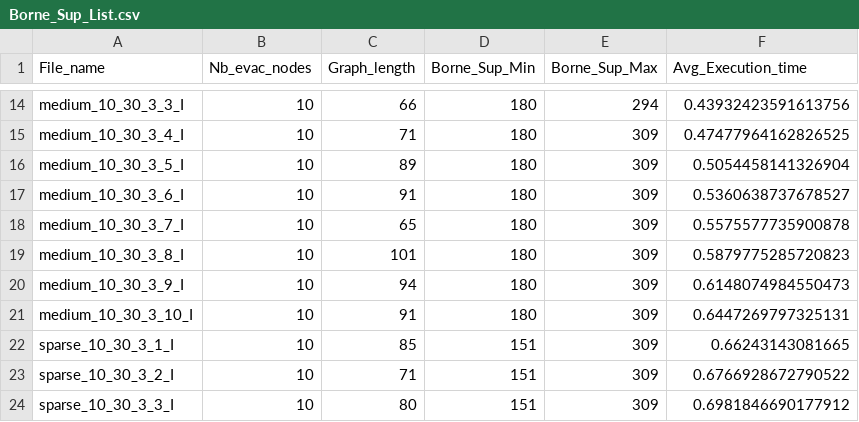
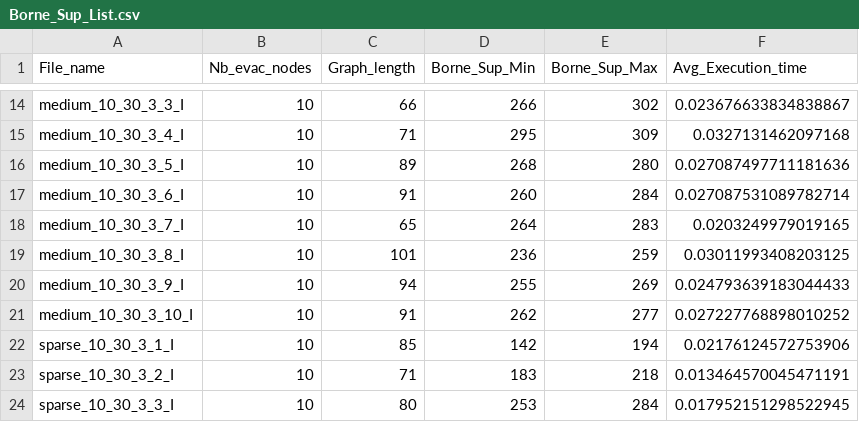
Before and after one commit to thtran97/Wildfire-Evacuation-Problem, a CSV file: Borne_Sup_List.csv, drawn as a sheet; only a part is shown, gaps mark what is left out; the diff covers the shown part only; the diff names each change by its address in the sheet, - before the commit and + after, or states it on an @@ line.

Commit message:
Update Borne_Sup.csv

```diff
--- a/Borne_Sup_List.csv
+++ b/Borne_Sup_List.csv
-D14 (Borne_Sup_Min): 180
+D14 (Borne_Sup_Min): 266
-E14 (Borne_Sup_Max): 294
+E14 (Borne_Sup_Max): 302
-F14 (Avg_Execution_time): 0.43932423591613756
+F14 (Avg_Execution_time): 0.023676633834838867
-D15 (Borne_Sup_Min): 180
+D15 (Borne_Sup_Min): 295
-F15 (Avg_Execution_time): 0.47477964162826525
+F15 (Avg_Execution_time): 0.0327131462097168
-D16 (Borne_Sup_Min): 180
+D16 (Borne_Sup_Min): 268
-E16 (Borne_Sup_Max): 309
+E16 (Borne_Sup_Max): 280
-F16 (Avg_Execution_time): 0.5054458141326904
+F16 (Avg_Execution_time): 0.027087497711181636
-D17 (Borne_Sup_Min): 180
+D17 (Borne_Sup_Min): 260
-E17 (Borne_Sup_Max): 309
+E17 (Borne_Sup_Max): 284
-F17 (Avg_Execution_time): 0.5360638737678527
+F17 (Avg_Execution_time): 0.027087531089782714
-D18 (Borne_Sup_Min): 180
+D18 (Borne_Sup_Min): 264
-E18 (Borne_Sup_Max): 309
+E18 (Borne_Sup_Max): 283
-F18 (Avg_Execution_time): 0.5575577735900878
+F18 (Avg_Execution_time): 0.0203249979019165
-D19 (Borne_Sup_Min): 180
+D19 (Borne_Sup_Min): 236
-E19 (Borne_Sup_Max): 309
+E19 (Borne_Sup_Max): 259
-F19 (Avg_Execution_time): 0.5879775285720823
+F19 (Avg_Execution_time): 0.03011993408203125
-D20 (Borne_Sup_Min): 180
+D20 (Borne_Sup_Min): 255
-E20 (Borne_Sup_Max): 309
+E20 (Borne_Sup_Max): 269
-F20 (Avg_Execution_time): 0.6148074984550473
+F20 (Avg_Execution_time): 0.024793639183044433
-D21 (Borne_Sup_Min): 180
+D21 (Borne_Sup_Min): 262
-E21 (Borne_Sup_Max): 309
+E21 (Borne_Sup_Max): 277
-F21 (Avg_Execution_time): 0.6447269797325131
+F21 (Avg_Execution_time): 0.027227768898010252
-D22 (Borne_Sup_Min): 151
+D22 (Borne_Sup_Min): 142
-E22 (Borne_Sup_Max): 309
+E22 (Borne_Sup_Max): 194
-F22 (Avg_Execution_time): 0.66243143081665
+F22 (Avg_Execution_time): 0.02176124572753906
-D23 (Borne_Sup_Min): 151
+D23 (Borne_Sup_Min): 183
-E23 (Borne_Sup_Max): 309
+E23 (Borne_Sup_Max): 218
-F23 (Avg_Execution_time): 0.6766928672790522
+F23 (Avg_Execution_time): 0.013464570045471191
-D24 (Borne_Sup_Min): 151
+D24 (Borne_Sup_Min): 253
-E24 (Borne_Sup_Max): 309
+E24 (Borne_Sup_Max): 284
-F24 (Avg_Execution_time): 0.6981846690177912
+F24 (Avg_Execution_time): 0.017952151298522945
```
Also changed, not shown: 52 edited cells elsewhere in this file, 2 other files.
